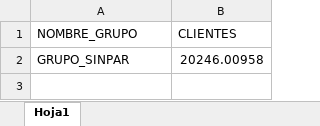
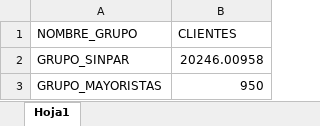
Before and after one commit to ferremax-cat/pinterest-f, an Excel workbook: excel/GRUPOS_CLIENTES.xlsx, sheet Hoja1, drawn as a sheet; values as stored, in another font and other column widths than the file's, no borders; charts and pictures not drawn; the diff names each change by its address in the sheet, - before the commit and + after, or states it on an @@ line.

```diff
--- a/excel/GRUPOS_CLIENTES.xlsx (sheet Hoja1)
+++ b/excel/GRUPOS_CLIENTES.xlsx (sheet Hoja1)
+row 3: GRUPO_MAYORISTAS | 950
```
Also changed, not shown: charts or pictures, excel/CLIENTES_PERMISOS.xlsx, excel/PRODUCTOS.xlsx.
